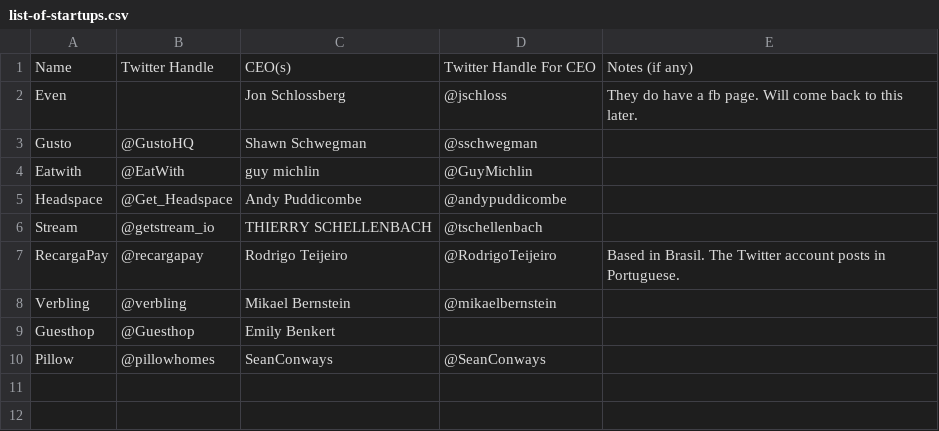
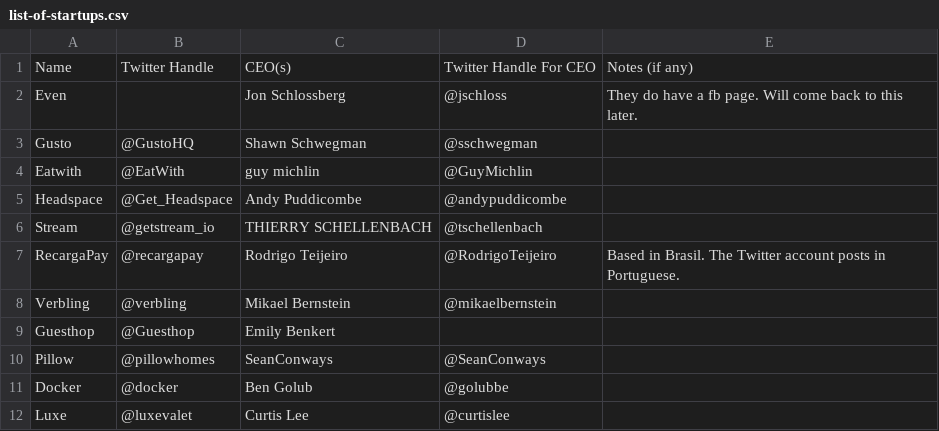
Before and after one commit to raosid/Social-Media-And-Startups, a CSV file: list-of-startups.csv, drawn as a sheet.

Commit message:
Added two more to the list

```diff
--- a/list-of-startups.csv
+++ b/list-of-startups.csv
@@ -10 +10,3 @@ Guesthop,@Guesthop,Emily Benkert,,
 Pillow,@pillowhomes,SeanConways,@SeanConways,
+Docker,@docker,Ben Golub,@golubbe,
+Luxe,@luxevalet,Curtis Lee,@curtislee,
```
